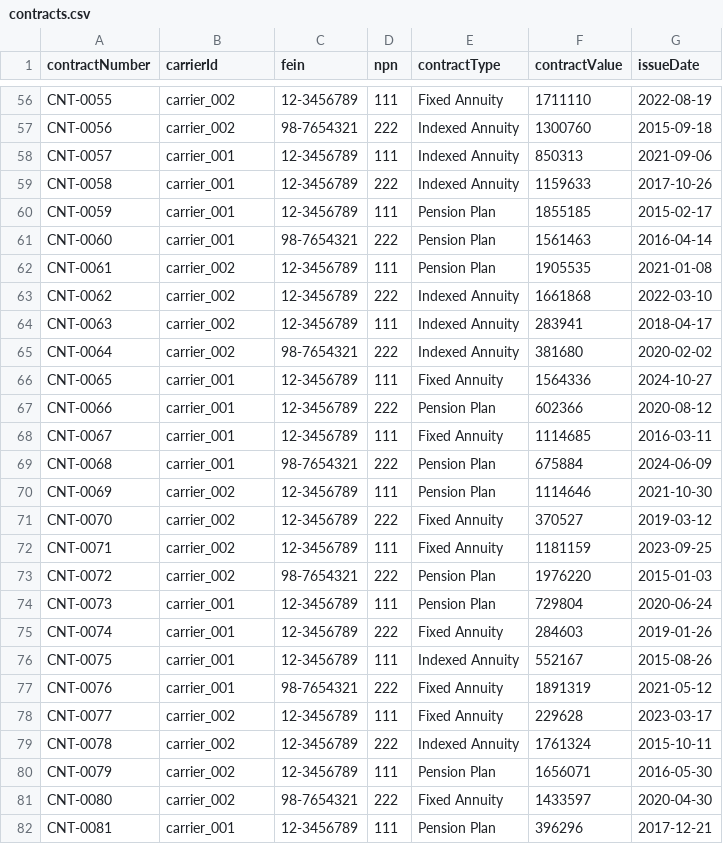
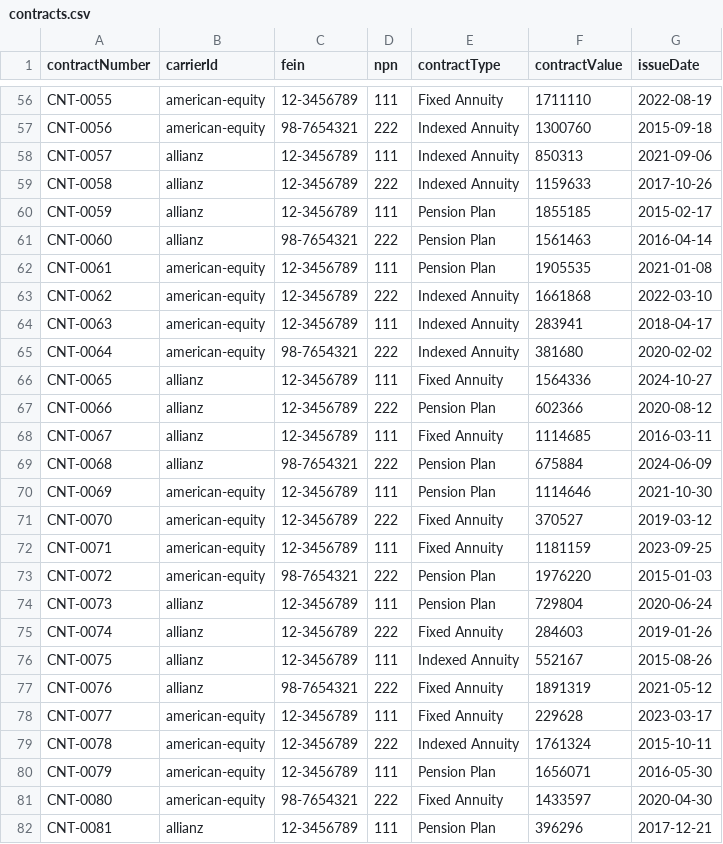
Before and after one commit to Insured-Retirement-Institute/Team-5---Hackathon, a CSV file: contracts.csv, drawn as a sheet; only a part is shown, gaps mark what is left out; the diff covers the shown part only; the diff names each change by its address in the sheet, - before the commit and + after, or states it on an @@ line.

Commit message:
update contract carriers

```diff
--- a/contracts.csv
+++ b/contracts.csv
-B56:B57 (carrierId): carrier_002
+B56:B57 (carrierId): american-equity
-B58:B61 (carrierId): carrier_001
+B58:B61 (carrierId): allianz
-B62:B65 (carrierId): carrier_002
+B62:B65 (carrierId): american-equity
-B66:B69 (carrierId): carrier_001
+B66:B69 (carrierId): allianz
-B70:B73 (carrierId): carrier_002
+B70:B73 (carrierId): american-equity
-B74:B77 (carrierId): carrier_001
+B74:B77 (carrierId): allianz
-B78:B81 (carrierId): carrier_002
+B78:B81 (carrierId): american-equity
-B82 (carrierId): carrier_001
+B82 (carrierId): allianz
```
Also changed, not shown: 73 edited cells elsewhere in this file.
